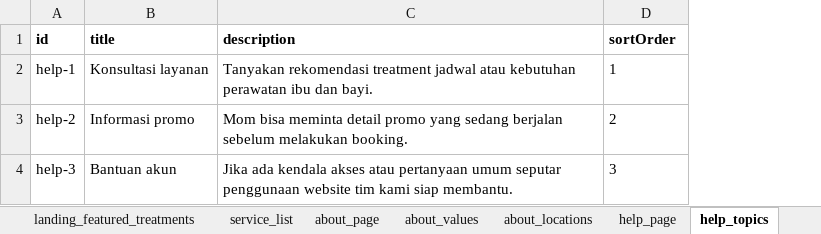
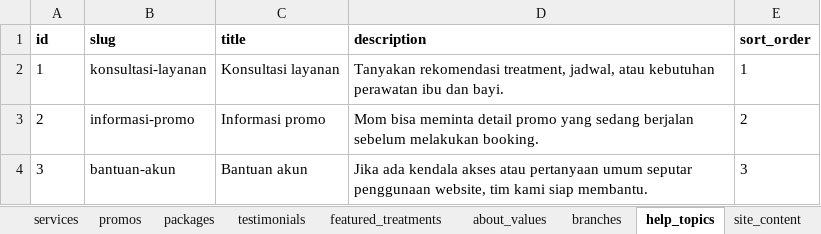
Before and after one commit to izal14551/clever-web, an Excel workbook: docs/spreadsheet-template.xlsx, sheet help_topics, drawn as a sheet; values as stored, in another font and other column widths than the file's, no borders; addresses are those after the commit; the diff names each change by its address in the sheet, - before the commit and + after, or states it on an @@ line.

```diff
--- a/docs/spreadsheet-template.xlsx (sheet help_topics)
+++ b/docs/spreadsheet-template.xlsx (sheet help_topics)
-sheet tab: service_list
+sheet tab: branches
-sheet tab: landing_featured_treatments
-sheet tab: about_page
-sheet tab: about_locations
-sheet tab: help_page
+sheet tab: site_content
@@ sheet tab order changed: services | promos | packages | testimonials | featured_treatments | about_values | branches | help_topics | site_content @@
+column B (slug), rows 2-4: konsultasi-layanan | informasi-promo | bantuan-akun
-E1: sortOrder
+E1: sort_order
-A2 (id): help-1
+A2 (id): 1
-D2 (description): Tanyakan rekomendasi treatment jadwal atau kebutuhan…
+D2 (description): Tanyakan rekomendasi treatment, jadwal, atau kebutuhan…
-A3 (id): help-2
+A3 (id): 2
-A4 (id): help-3
+A4 (id): 3
-D4 (description): …seputar penggunaan website tim kami…
+D4 (description): …seputar penggunaan website, tim kami…
```
Also changed, not shown: sheet branches, sheet testimonials, sheet services, sheet packages, sheet service_categories, sheet promos, 3 more sheets, other sheet tabs, 29 other files.
